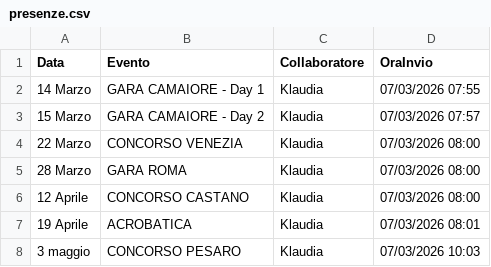
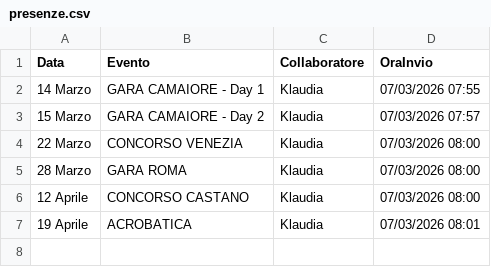
Before and after one commit to SF-fotoeventi/Staff, a CSV file: presenze.csv, drawn as a sheet.

Commit message:
rimuovi Klaudia

```diff
--- a/presenze.csv
+++ b/presenze.csv
@@ -7,2 +7 @@ Data,Evento,Collaboratore,OraInvio
 19 Aprile,ACROBATICA,Klaudia,07/03/2026 08:01
-3 maggio,CONCORSO PESARO,Klaudia,07/03/2026 10:03
```
